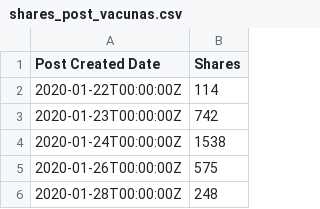
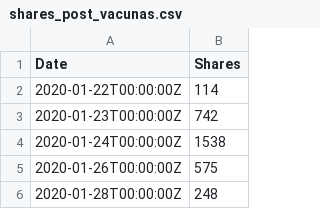
Before and after one commit to LauFernanda/data_sharing, a CSV file: shares_post_vacunas.csv, drawn as a sheet; only a part is shown.

Commit message:
Add files via upload

```diff
--- a/shares_post_vacunas.csv
+++ b/shares_post_vacunas.csv
@@ -1,2 +1,2 @@
-Post Created Date,Shares
+Date,Shares
 2020-01-22T00:00:00Z,114
```
